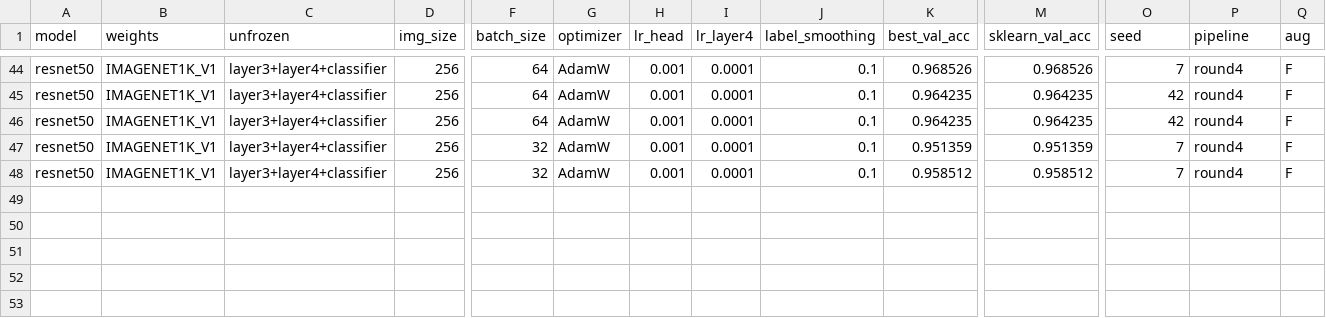
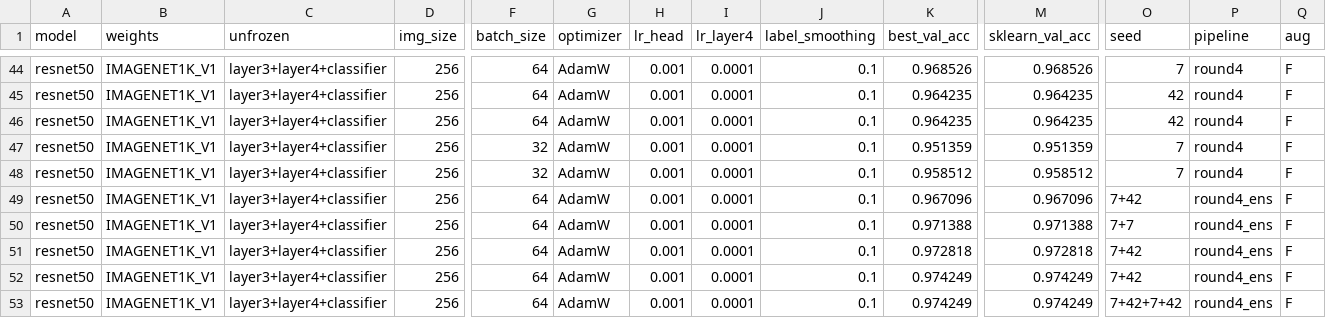
Before and after one commit to coolname01/MLweek2, a CSV file: outputs/experiments.csv, drawn as a sheet; only a part is shown, gaps mark what is left out; rows hold the shown columns only; the diff names each change by its address in the sheet, - before the commit and + after, or states it on an @@ line.

Commit message:
ensembles: F7+F42 public 0.95352, 4 models public 0.95559; E7 alone 0.94974; final plan F7+F42 within 45 min

```diff
--- a/outputs/experiments.csv
+++ b/outputs/experiments.csv
+row 49: resnet50 | IMAGENET1K_V1 | layer3+layer4+classifier | 256 | 64 | AdamW | 0.001 | 0.0001 | 0.1 | 0.967096 | 0.967096 | 7+42 | round4_ens | F
+row 50: resnet50 | IMAGENET1K_V1 | layer3+layer4+classifier | 256 | 64 | AdamW | 0.001 | 0.0001 | 0.1 | 0.971388 | 0.971388 | 7+7 | round4_ens | F
+row 51: resnet50 | IMAGENET1K_V1 | layer3+layer4+classifier | 256 | 64 | AdamW | 0.001 | 0.0001 | 0.1 | 0.972818 | 0.972818 | 7+42 | round4_ens | F
+row 52: resnet50 | IMAGENET1K_V1 | layer3+layer4+classifier | 256 | 64 | AdamW | 0.001 | 0.0001 | 0.1 | 0.974249 | 0.974249 | 7+42 | round4_ens | F
+row 53: resnet50 | IMAGENET1K_V1 | layer3+layer4+classifier | 256 | 64 | AdamW | 0.001 | 0.0001 | 0.1 | 0.974249 | 0.974249 | 7+42+7+42 | round4_ens | F
```
Also changed, not shown: 3 other files.
